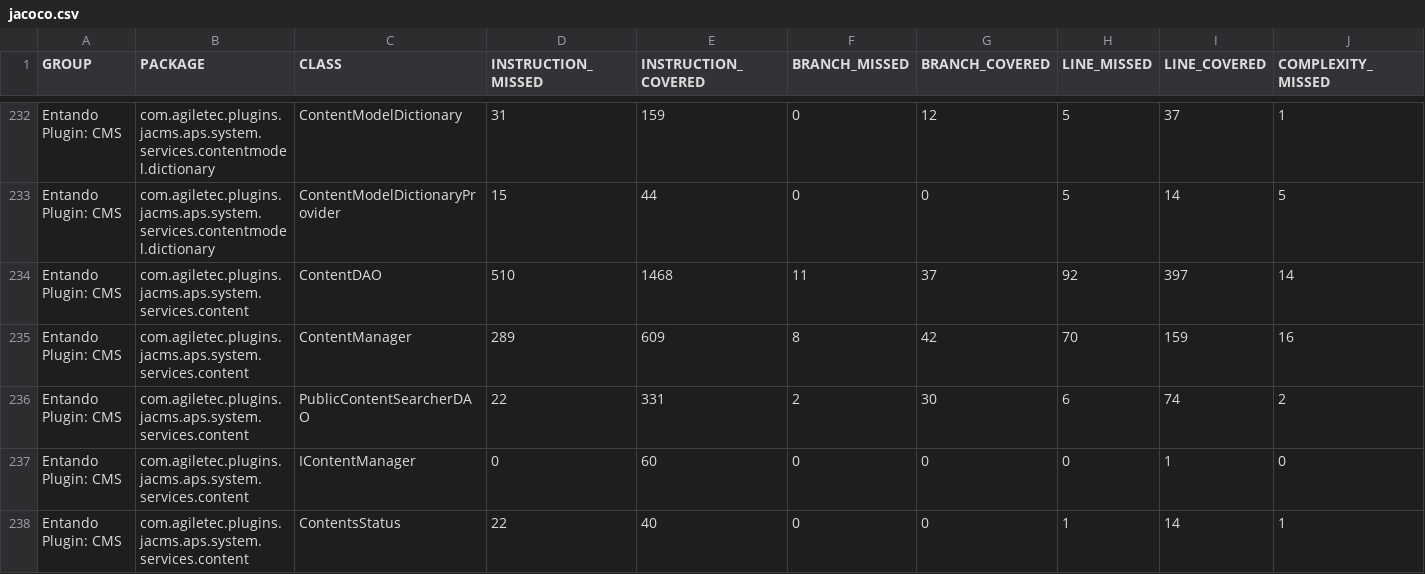
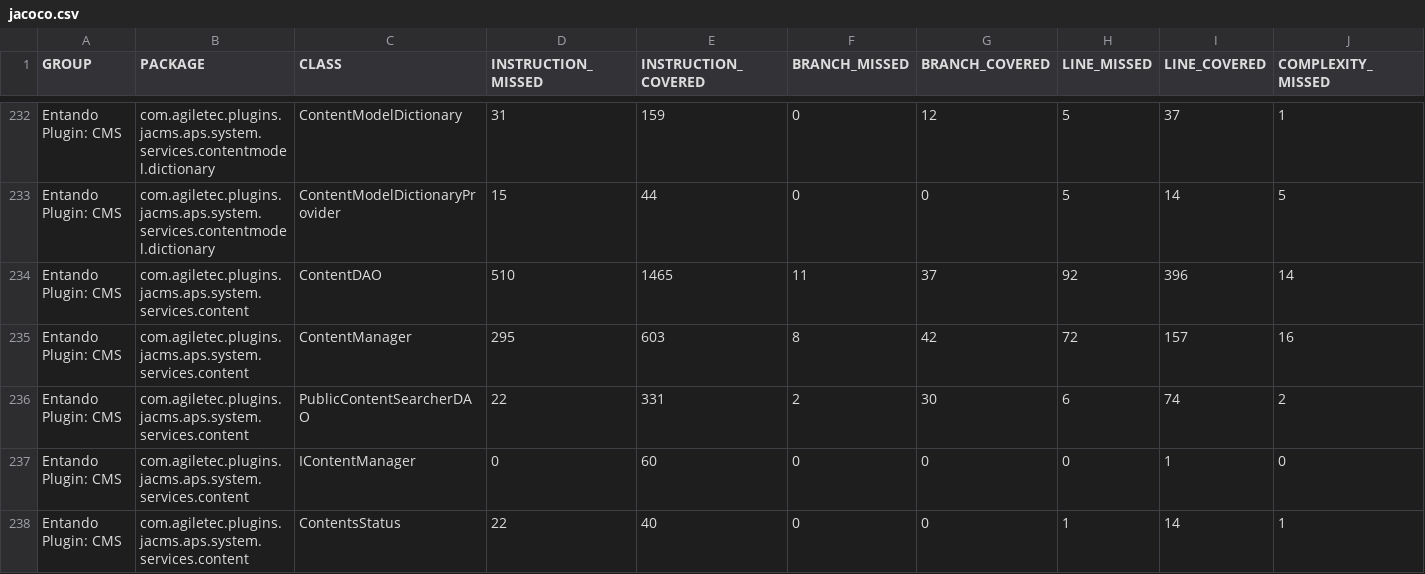
Before and after one commit to entando-k8s/devops-results, a CSV file: entando-plugin-jacms/master/jacoco/jacoco.csv, drawn as a sheet; only a part is shown, gaps mark what is left out; the diff names each change by its address in the sheet, - before the commit and + after, or states it on an @@ line.

Commit message:
Publishing files for path entando-plugin-jacms/master

```diff
--- a/entando-plugin-jacms/master/jacoco/jacoco.csv
+++ b/entando-plugin-jacms/master/jacoco/jacoco.csv
-E234 (INSTRUCTION_COVERED): 1468
+E234 (INSTRUCTION_COVERED): 1465
-I234 (LINE_COVERED): 397
+I234 (LINE_COVERED): 396
-D235 (INSTRUCTION_MISSED): 289
+D235 (INSTRUCTION_MISSED): 295
-E235 (INSTRUCTION_COVERED): 609
+E235 (INSTRUCTION_COVERED): 603
-H235 (LINE_MISSED): 70
+H235 (LINE_MISSED): 72
-I235 (LINE_COVERED): 159
+I235 (LINE_COVERED): 157
```
Also changed, not shown: 21 other files.
